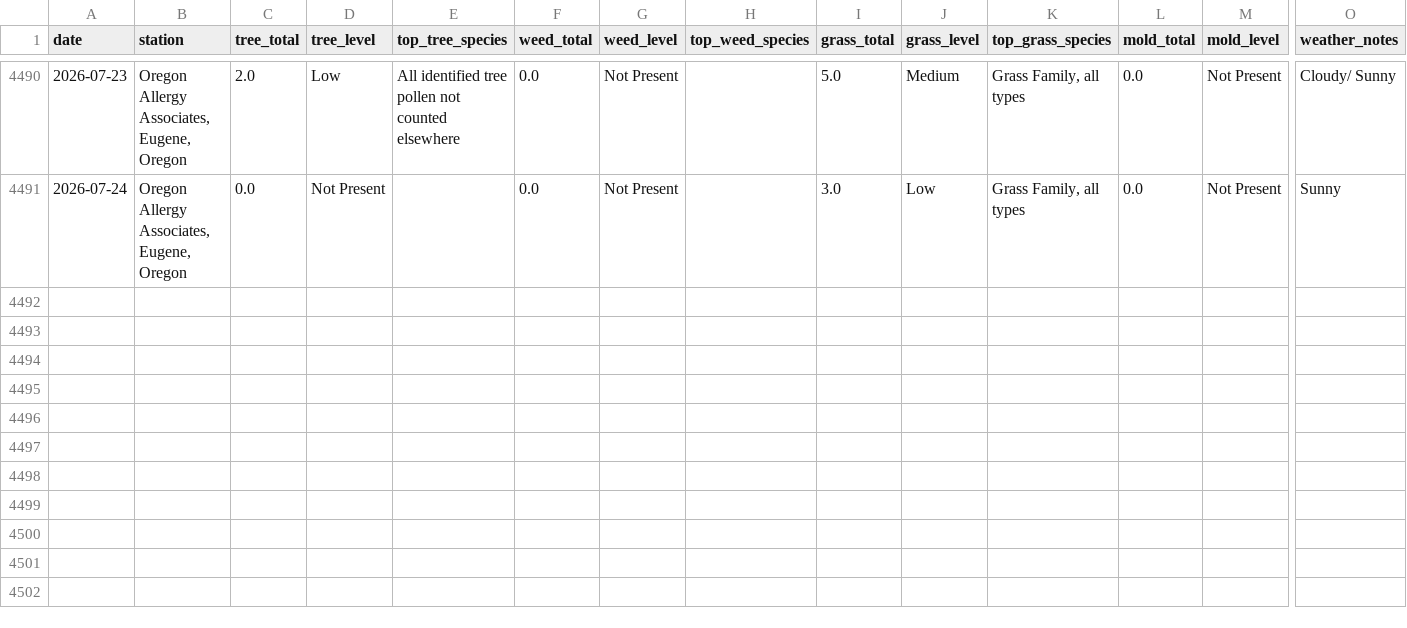
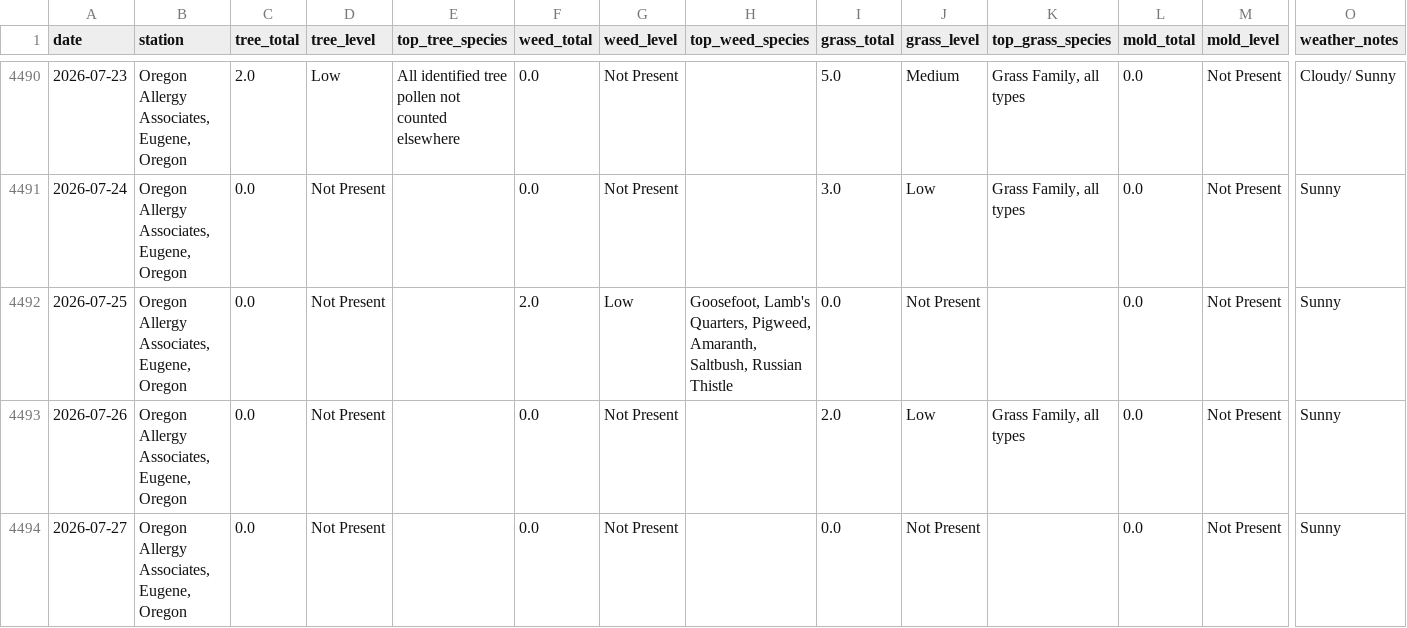
Before and after one commit to swing3/pollen_tracker, a CSV file: eugene.csv, drawn as a sheet; only a part is shown, gaps mark what is left out; rows hold the shown columns only; the diff names each change by its address in the sheet, - before the commit and + after, or states it on an @@ line.

Commit message:
Pollen data update: 2026-07-25, 2026-07-26, 2026-07-27

```diff
--- a/eugene.csv
+++ b/eugene.csv
+row 4492: 2026-07-25 | Oregon Allergy Associates, Eugene, Oregon | 0.0 | Not Present |  | 2.0 | Low | Goosefoot, Lamb's Quarters, Pigweed, Amaranth, Saltbush, Russian Thistle | 0.0 | Not Present |  | 0.0 | Not Present | Sunny
+row 4493: 2026-07-26 | Oregon Allergy Associates, Eugene, Oregon | 0.0 | Not Present |  | 0.0 | Not Present |  | 2.0 | Low | Grass Family, all types | 0.0 | Not Present | Sunny
+row 4494: 2026-07-27 | Oregon Allergy Associates, Eugene, Oregon | 0.0 | Not Present |  | 0.0 | Not Present |  | 0.0 | Not Present |  | 0.0 | Not Present | Sunny
```
